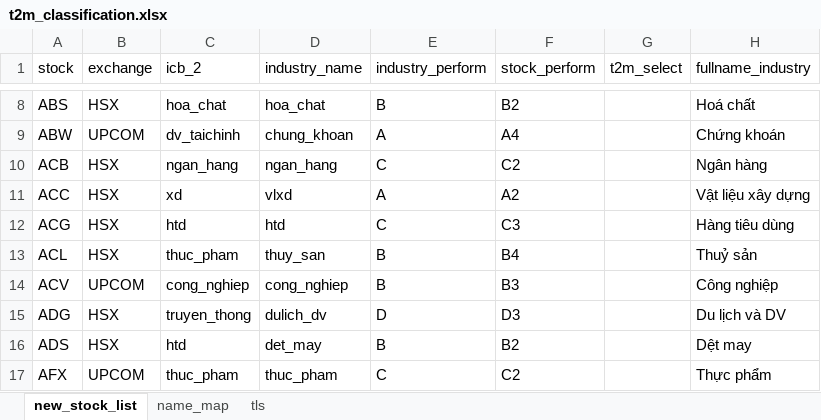
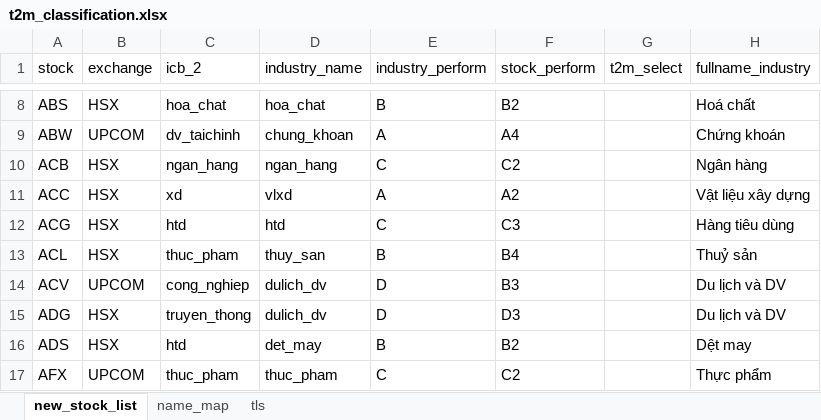
Before and after one commit to twan507/t2m-pycode, an Excel workbook: data/t2m_classification.xlsx, sheet new_stock_list, drawn as a sheet; only a part is shown, gaps mark what is left out; values as stored, in another font and other column widths than the file's, no borders; the diff names each change by its address in the sheet, - before the commit and + after, or states it on an @@ line.

Commit message:
fix ACV

```diff
--- a/data/t2m_classification.xlsx (sheet new_stock_list)
+++ b/data/t2m_classification.xlsx (sheet new_stock_list)
-D14 (industry_name): cong_nghiep
+D14 (industry_name): dulich_dv
-E14 (industry_perform): B
+E14 (industry_perform): D
-H14 (fullname_industry): Công nghiệp
+H14 (fullname_industry): Du lịch và DV
```
